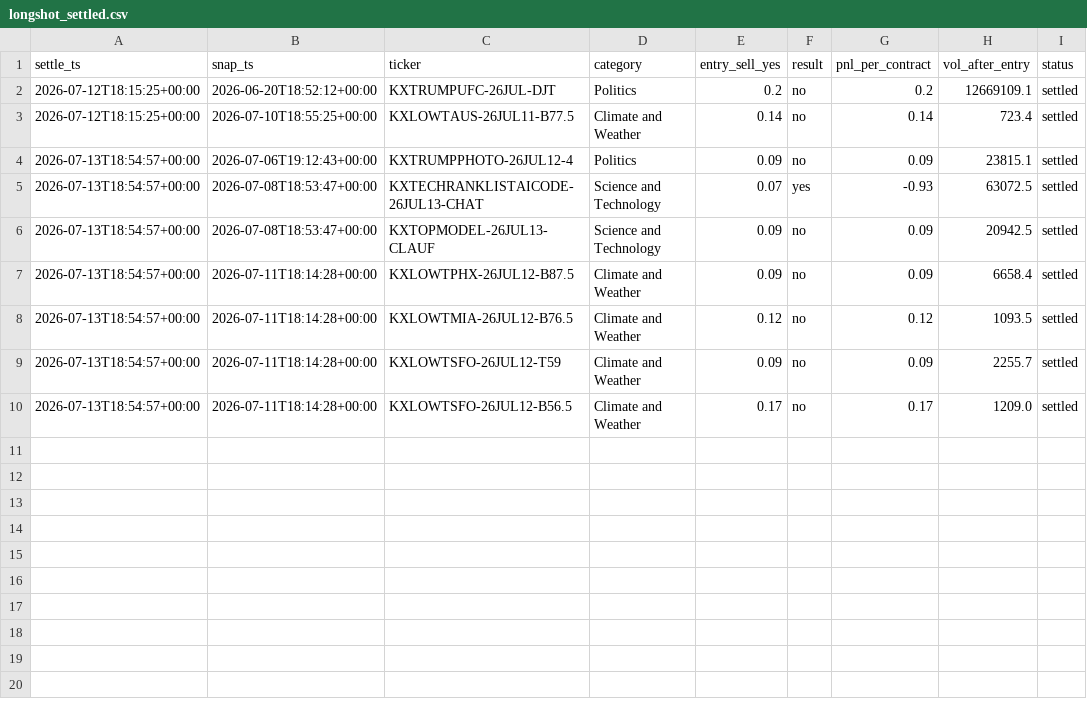
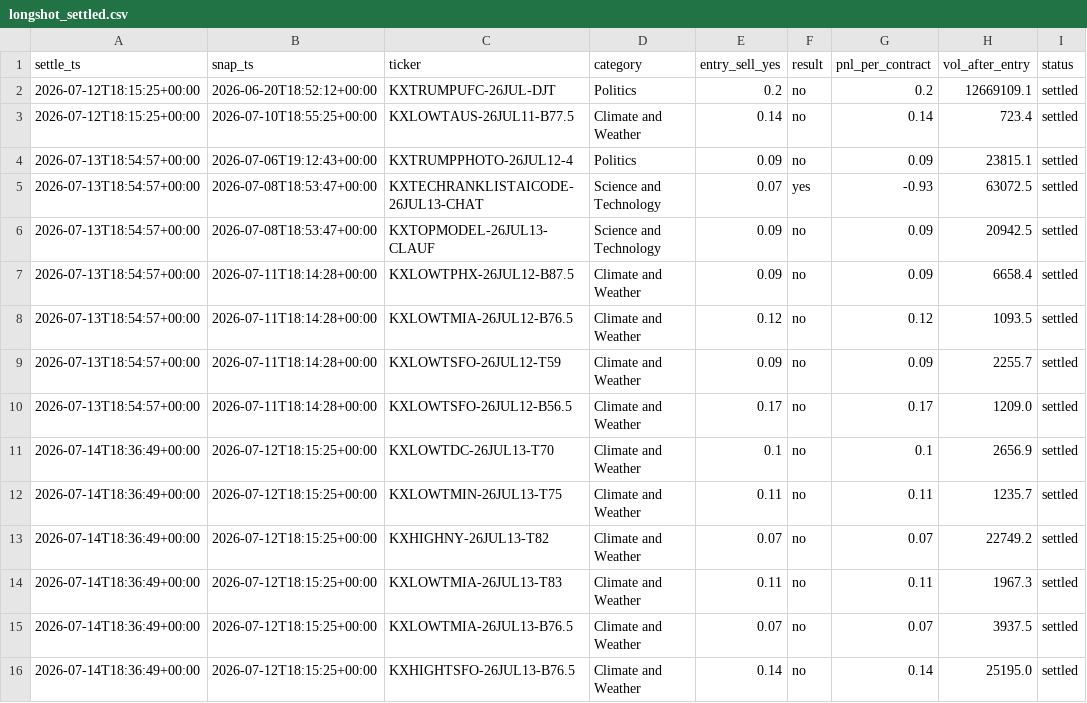
Before and after one commit to dgkenn/Codex-playground-, a CSV file: gha_data/longshot/longshot_settled.csv, drawn as a sheet; the diff names each change by its address in the sheet, - before the commit and + after, or states it on an @@ line.

Commit message:
kalshi-longshot paper-track 2026-07-14T18Z

```diff
--- a/gha_data/longshot/longshot_settled.csv
+++ b/gha_data/longshot/longshot_settled.csv
+row 11: 2026-07-14T18:36:49+00:00 | 2026-07-12T18:15:25+00:00 | KXLOWTDC-26JUL13-T70 | Climate and Weather | 0.1 | no | 0.1 | 2656.9 | settled
+row 12: 2026-07-14T18:36:49+00:00 | 2026-07-12T18:15:25+00:00 | KXLOWTMIN-26JUL13-T75 | Climate and Weather | 0.11 | no | 0.11 | 1235.7 | settled
+row 13: 2026-07-14T18:36:49+00:00 | 2026-07-12T18:15:25+00:00 | KXHIGHNY-26JUL13-T82 | Climate and Weather | 0.07 | no | 0.07 | 22749.2 | settled
+row 14: 2026-07-14T18:36:49+00:00 | 2026-07-12T18:15:25+00:00 | KXLOWTMIA-26JUL13-T83 | Climate and Weather | 0.11 | no | 0.11 | 1967.3 | settled
+row 15: 2026-07-14T18:36:49+00:00 | 2026-07-12T18:15:25+00:00 | KXLOWTMIA-26JUL13-B76.5 | Climate and Weather | 0.07 | no | 0.07 | 3937.5 | settled
+row 16: 2026-07-14T18:36:49+00:00 | 2026-07-12T18:15:25+00:00 | KXHIGHTSFO-26JUL13-B76.5 | Climate and Weather | 0.14 | no | 0.14 | 25195.0 | settled
```
Also changed, not shown: 1 other file.
